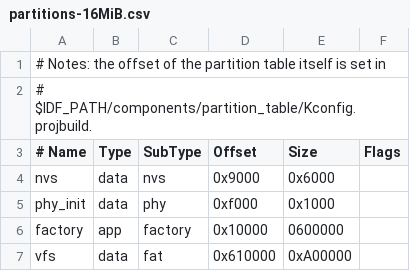
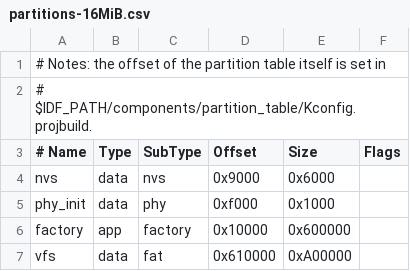
Before and after one commit to cnadler86/mp_esp_dl_models, a CSV file: boards/partitions-16MiB.csv, drawn as a sheet.

Commit message:
partitions-16MiB.csv aktualisieren

```diff
--- a/boards/partitions-16MiB.csv
+++ b/boards/partitions-16MiB.csv
@@ -5,3 +5,3 @@ nvs,      data, nvs,     0x9000,  0x6000,
 phy_init, data, phy,     0xf000,  0x1000,
-factory,  app,  factory, 0x10000, 0600000,
+factory,  app,  factory, 0x10000, 0x600000,
 vfs,      data, fat,     0x610000, 0xA00000,
```
